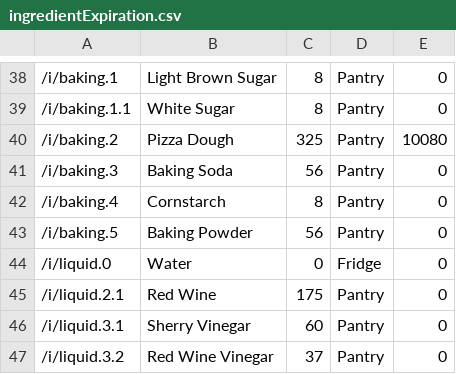
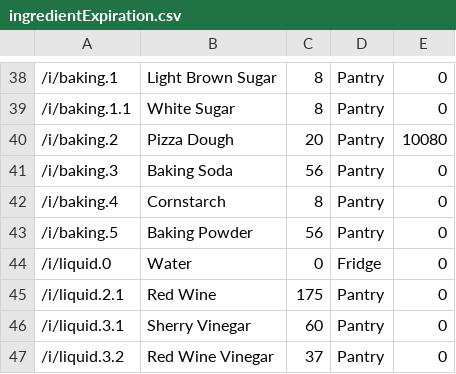
Before and after one commit to wherts/cookups, a CSV file: databases/csv/ingredients/ingredientExpiration.csv, drawn as a sheet; only a part is shown, gaps mark what is left out.

```diff
--- a/databases/csv/ingredients/ingredientExpiration.csv
+++ b/databases/csv/ingredients/ingredientExpiration.csv
@@ -39,3 +39,3 @@
 /i/baking.1.1,White Sugar,8,Pantry,0
-/i/baking.2,Pizza Dough,325,Pantry,10080
+/i/baking.2,Pizza Dough,20,Pantry,10080
 /i/baking.3,Baking Soda,56,Pantry,0
```
Also changed, not shown: 10 other files.
